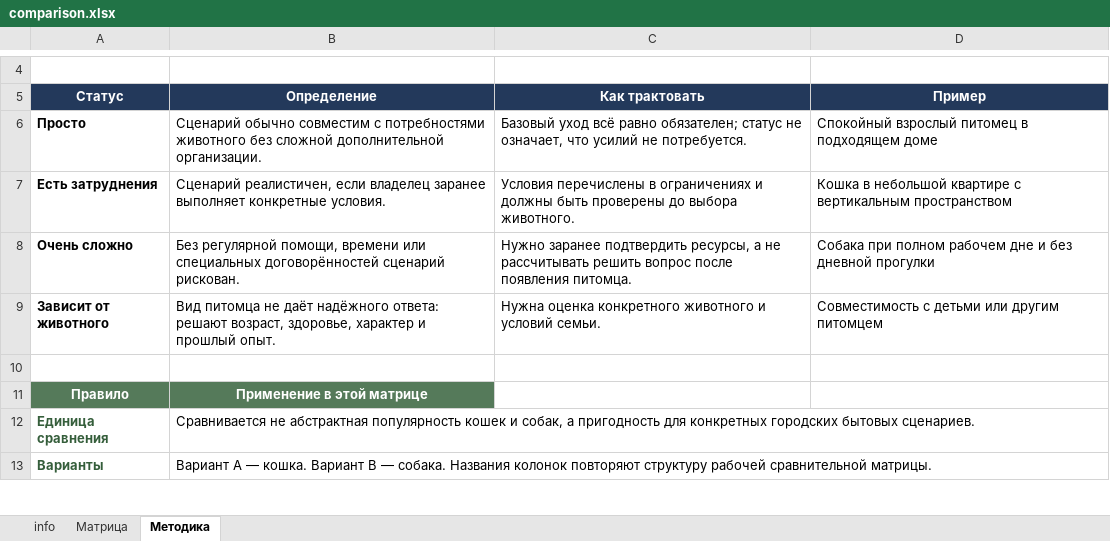
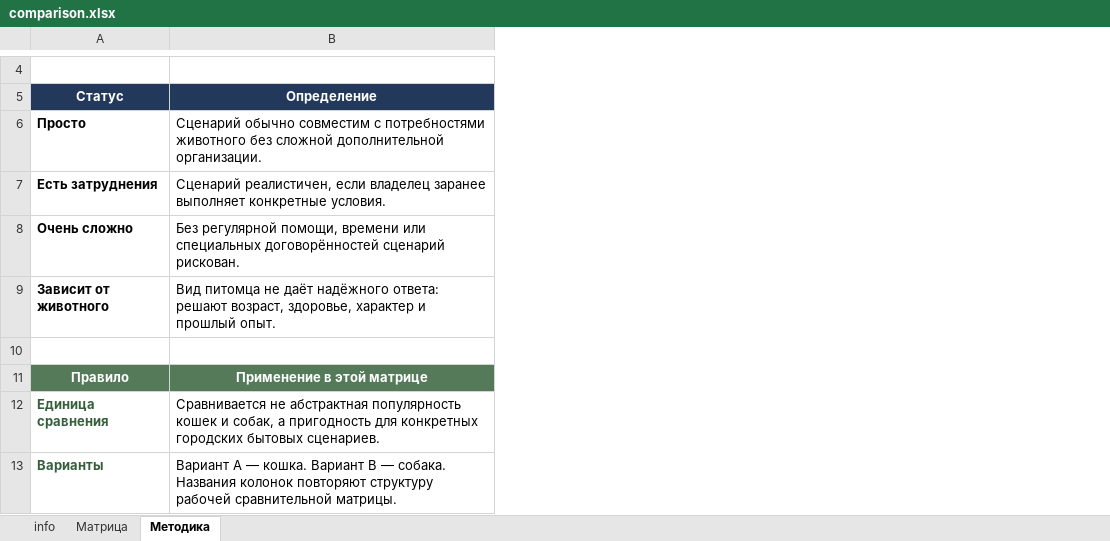
Before and after one commit to szagorodneva/cats-vs-dogs-comparison, an Excel workbook: data/comparison.xlsx, sheet Методика, drawn as a sheet; only a part is shown, gaps mark what is left out; values as stored, in another font and other column widths than the file's, no borders; charts and pictures not drawn; the diff names each change by its address in the sheet, - before the commit and + after, or states it on an @@ line.

```diff
--- a/data/comparison.xlsx (sheet Методика)
+++ b/data/comparison.xlsx (sheet Методика)
-column C (Как трактовать), rows 6-9: Базовый уход всё равно обязателен; статус не означает, что усилий не потребуется. | Условия перечислены в ограничениях и должны быть проверены до выбора животного. | Нужно заранее подтвердить ресурсы, а не рассчитывать решить вопрос после появления питомца. | Нужна оценка конкретного животного и условий семьи.
-column D (Пример), rows 6-9: Спокойный взрослый питомец в подходящем доме | Кошка в небольшой квартире с вертикальным пространством | Собака при полном рабочем дне и без дневной прогулки | Совместимость с детьми или другим питомцем
```
Also changed, not shown: 1 other file.
